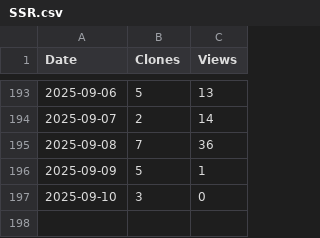
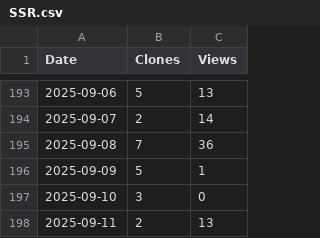
Before and after one commit to arc-research-lab/SSR, a CSV file: plot/SSR.csv, drawn as a sheet; only a part is shown, gaps mark what is left out.

```diff
--- a/plot/SSR.csv
+++ b/plot/SSR.csv
@@ -197 +197,2 @@ Date,Clones,Views
 2025-09-10,3,0
+2025-09-11,2,13
```
Also changed, not shown: 3 other files.
